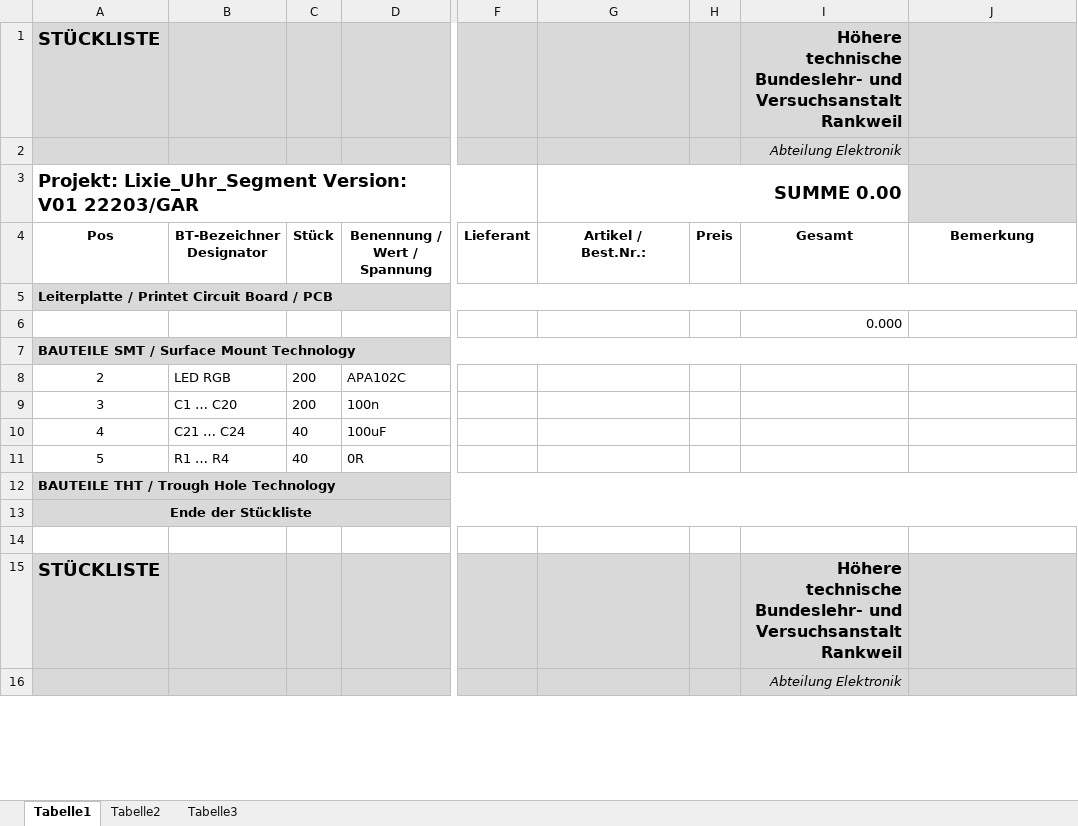
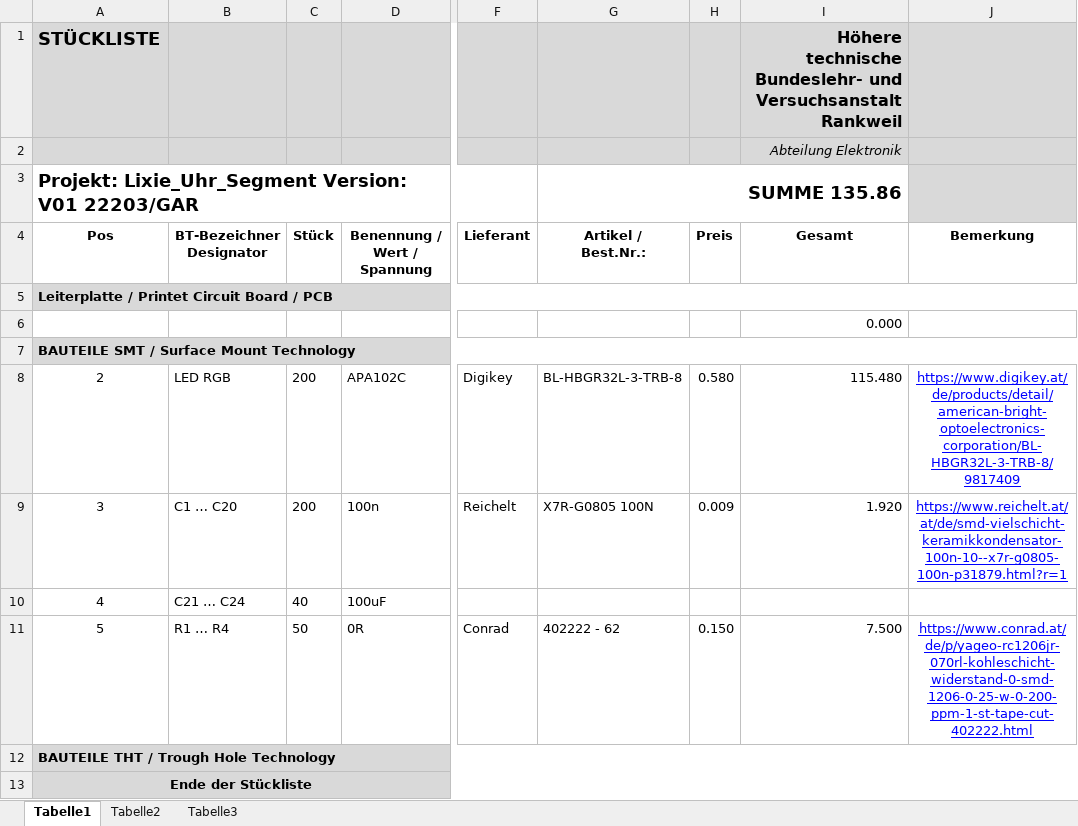
Before and after one commit to 0x007E/lixie, an Excel workbook: Datasheets-Libs/Lixie-Uhr-Bestellliste.xlsx, sheet Tabelle1, drawn as a sheet; only a part is shown, gaps mark what is left out; the shorter side is filled out with more unchanged rows; values as stored, in another font and other column widths than the file's, no borders; charts and pictures not drawn; the diff covers the shown part only; the diff names each change by its address in the sheet, - before the commit and + after, or states it on an @@ line.

Commit message:
Update Lixie-Uhr-Bestellliste.xlsx

```diff
--- a/Datasheets-Libs/Lixie-Uhr-Bestellliste.xlsx (sheet Tabelle1)
+++ b/Datasheets-Libs/Lixie-Uhr-Bestellliste.xlsx (sheet Tabelle1)
-G3: SUMME 0.00
+G3: SUMME 135.86
-F8: (empty)
+F8: Digikey
-G8: (empty)
+G8: BL-HBGR32L-3-TRB-8
-H8: (empty)
+H8: 0.580
-I8: (empty)
+I8: 115.480
-J8: (empty)
+J8: https://www.digikey.at/de/products/detail/american-bright-optoelectronics-corporation/BL-HBGR32L-3-TRB-8/9817409
-F9: (empty)
+F9: Reichelt
-G9: (empty)
+G9: X7R-G0805 100N
-H9: (empty)
+H9: 0.009
-I9: (empty)
+I9: 1.920
-J9: (empty)
+J9: https://www.reichelt.at/at/de/smd-vielschicht-keramikkondensator-100n-10--x7r-g0805-100n-p31879.html?r=1
-C11: 40
+C11: 50
-F11: (empty)
+F11: Conrad
-G11: (empty)
+G11: 402222 - 62
-H11: (empty)
+H11: 0.150
-I11: (empty)
+I11: 7.500
-J11: (empty)
+J11: https://www.conrad.at/de/p/yageo-rc1206jr-070rl-kohleschicht-widerstand-0-smd-1206-0-25-w-0-200-ppm-1-st-tape-cut-402222.html
```
Also changed, not shown: 16 edited cells elsewhere in this sheet, charts or pictures.
